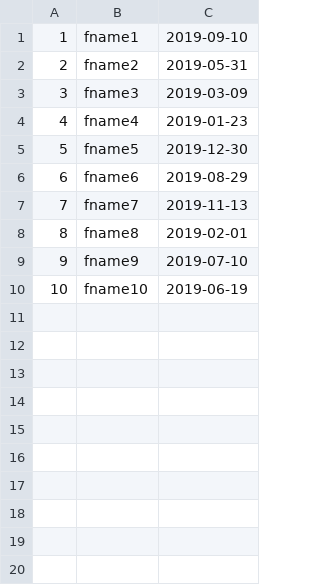
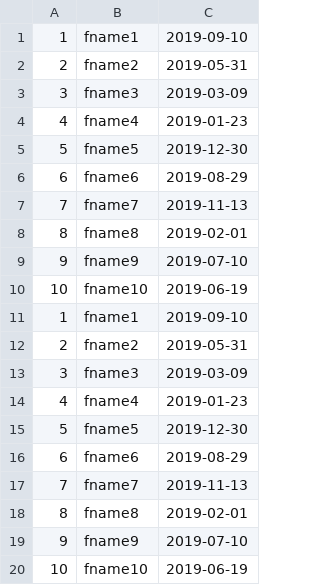
Before and after one commit to laubreyual/aDB, a CSV file: CSVUtility/sample5.csv, drawn as a sheet; the diff names each change by its address in the sheet, - before the commit and + after, or states it on an @@ line.

```diff
--- a/CSVUtility/sample5.csv
+++ b/CSVUtility/sample5.csv
+row 11: 1 | fname1 | 2019-09-10
+row 12: 2 | fname2 | 2019-05-31
+row 13: 3 | fname3 | 2019-03-09
+row 14: 4 | fname4 | 2019-01-23
+row 15: 5 | fname5 | 2019-12-30
+row 16: 6 | fname6 | 2019-08-29
+row 17: 7 | fname7 | 2019-11-13
+row 18: 8 | fname8 | 2019-02-01
+row 19: 9 | fname9 | 2019-07-10
+row 20: 10 | fname10 | 2019-06-19
```
Also changed, not shown: 1 other file.
